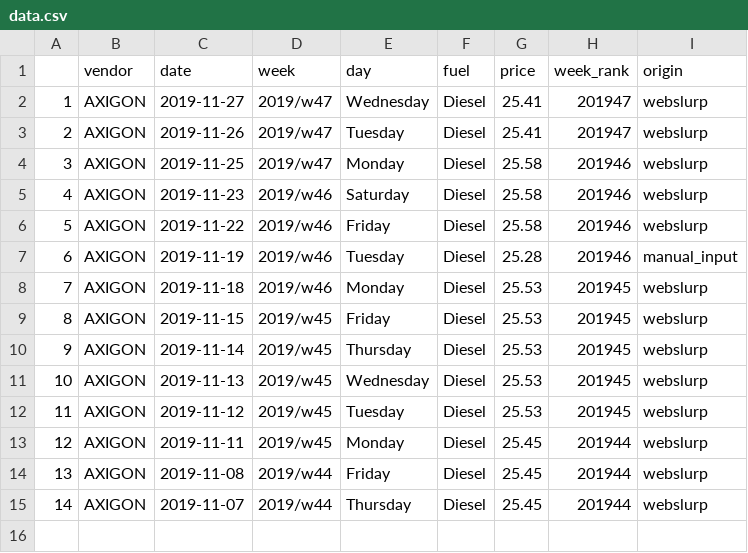
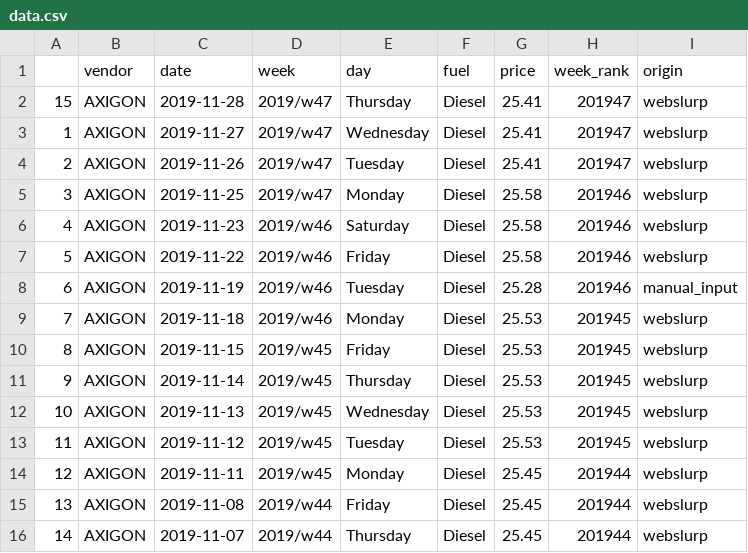
Before and after one commit to jakubfuchs/r-webslurp, a CSV file: data.csv, drawn as a sheet; the diff names each change by its address in the sheet, - before the commit and + after, or states it on an @@ line.

```diff
--- a/data.csv
+++ b/data.csv
+row 2: 15 | AXIGON | 2019-11-28 | 2019/w47 | Thursday | Diesel | 25.41 | 201947 | webslurp
```
Also changed, not shown: 1 other file.
